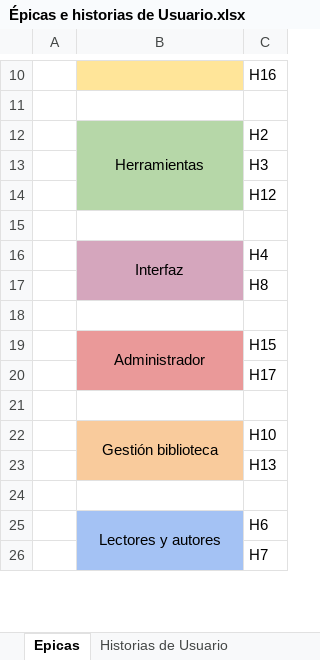
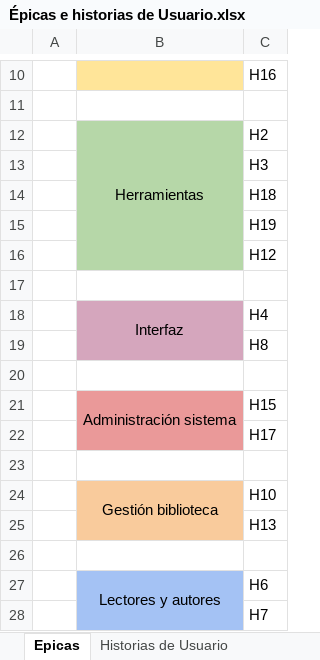
Before and after one commit to trickershile/ProyectoBibliotecaVirtual, an Excel workbook: Documentos/Documentación/Épicas e historias de Usuario.xlsx, sheet Epicas, drawn as a sheet; only a part is shown, gaps mark what is left out; values as stored, in another font and other column widths than the file's, no borders; charts and pictures not drawn; addresses are those after the commit; the diff names each change by its address in the sheet, - before the commit and + after, or states it on an @@ line.

```diff
--- a/Documentos/Documentación/Épicas e historias de Usuario.xlsx (sheet Epicas)
+++ b/Documentos/Documentación/Épicas e historias de Usuario.xlsx (sheet Epicas)
+row 14:  |  | H18
+row 15:  |  | H19
-B21: Administrador
+B21: Administración sistema
```
Also changed, not shown: sheet Historias de Usuario, charts or pictures, Documentos/Documentación/Carta Gantt.xlsx, Documentos/Requerimientos/Requerimientos_funcionales.xlsx, 14 other files.
